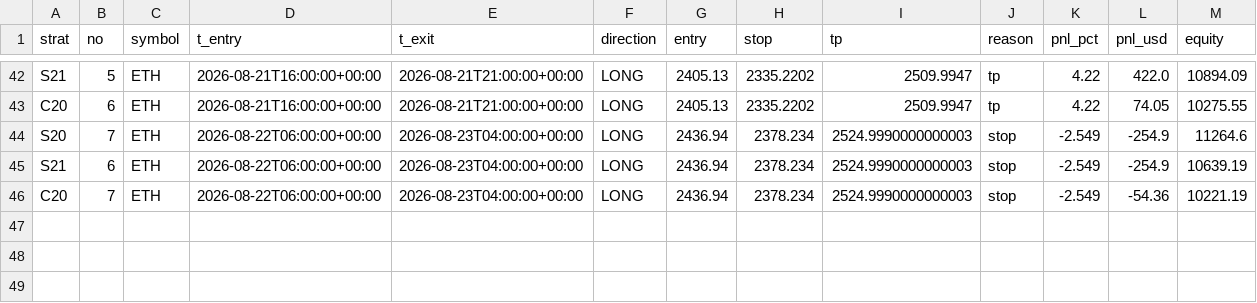
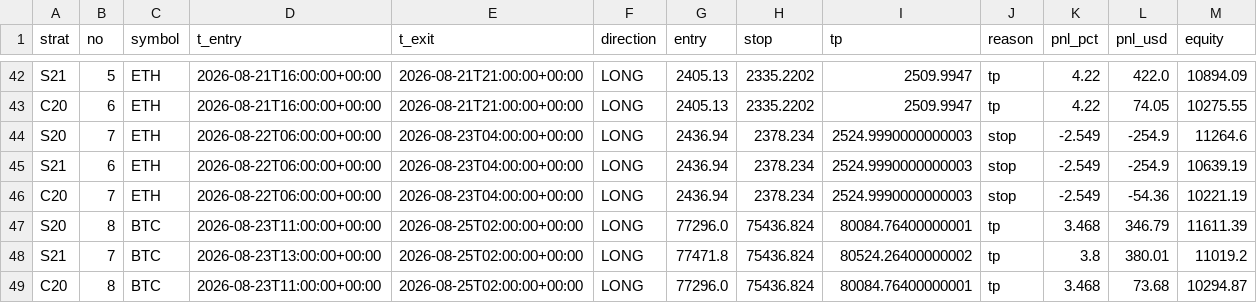
Before and after one commit to Jessieeeeai/dpl-flow-bot, a CSV file: trades.csv, drawn as a sheet; only a part is shown, gaps mark what is left out; the diff names each change by its address in the sheet, - before the commit and + after, or states it on an @@ line.

```diff
--- a/trades.csv
+++ b/trades.csv
+row 47: S20 | 8 | BTC | 2026-08-23T11:00:00+00:00 | 2026-08-25T02:00:00+00:00 | LONG | 77296.0 | 75436.824 | 80084.76400000001 | tp | 3.468 | 346.79 | 11611.39
+row 48: S21 | 7 | BTC | 2026-08-23T13:00:00+00:00 | 2026-08-25T02:00:00+00:00 | LONG | 77471.8 | 75436.824 | 80524.26400000002 | tp | 3.8 | 380.01 | 11019.2
+row 49: C20 | 8 | BTC | 2026-08-23T11:00:00+00:00 | 2026-08-25T02:00:00+00:00 | LONG | 77296.0 | 75436.824 | 80084.76400000001 | tp | 3.468 | 73.68 | 10294.87
```
Also changed, not shown: 1 other file.
